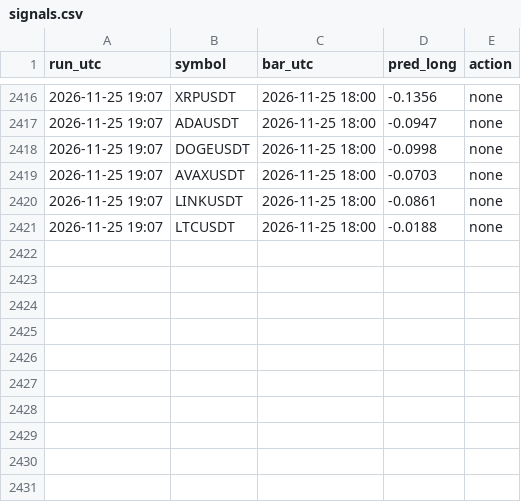
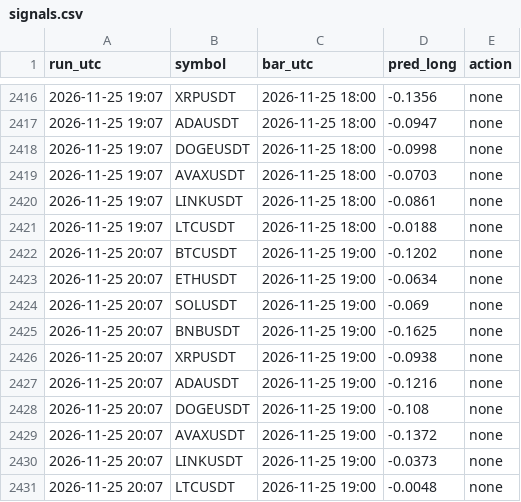
Before and after one commit to vimu41/ctm-ml-papertrader-, a CSV file: crypto/data/signals.csv, drawn as a sheet; only a part is shown, gaps mark what is left out; the diff names each change by its address in the sheet, - before the commit and + after, or states it on an @@ line.

```diff
--- a/crypto/data/signals.csv
+++ b/crypto/data/signals.csv
+row 2422: 2026-11-25 20:07 | BTCUSDT | 2026-11-25 19:00 | -0.1202 | none
+row 2423: 2026-11-25 20:07 | ETHUSDT | 2026-11-25 19:00 | -0.0634 | none
+row 2424: 2026-11-25 20:07 | SOLUSDT | 2026-11-25 19:00 | -0.069 | none
+row 2425: 2026-11-25 20:07 | BNBUSDT | 2026-11-25 19:00 | -0.1625 | none
+row 2426: 2026-11-25 20:07 | XRPUSDT | 2026-11-25 19:00 | -0.0938 | none
+row 2427: 2026-11-25 20:07 | ADAUSDT | 2026-11-25 19:00 | -0.1216 | none
+row 2428: 2026-11-25 20:07 | DOGEUSDT | 2026-11-25 19:00 | -0.108 | none
+row 2429: 2026-11-25 20:07 | AVAXUSDT | 2026-11-25 19:00 | -0.1372 | none
+row 2430: 2026-11-25 20:07 | LINKUSDT | 2026-11-25 19:00 | -0.0373 | none
+row 2431: 2026-11-25 20:07 | LTCUSDT | 2026-11-25 19:00 | -0.0048 | none
```
Also changed, not shown: crypto/data/whales.csv, data/signals.csv, 7 other files.
